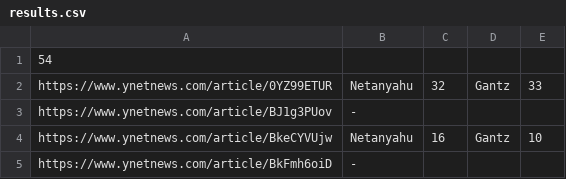
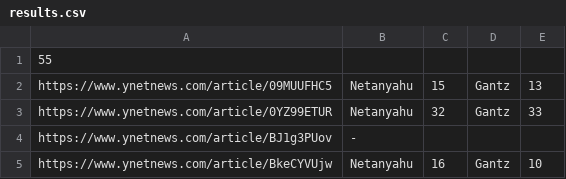
Before and after one commit to Edandon/mamat_hw4, a CSV file: results.csv, drawn as a sheet; only a part is shown; the shorter side is filled out with more unchanged rows.

Commit message:
Edan 18:00 101220

```diff
--- a/results.csv
+++ b/results.csv
@@ -1,2 +1,3 @@
-54
+55
+https://www.ynetnews.com/article/09MUUFHC5, Netanyahu, 15, Gantz, 13
 https://www.ynetnews.com/article/0YZ99ETUR, Netanyahu, 32, Gantz, 33
```
